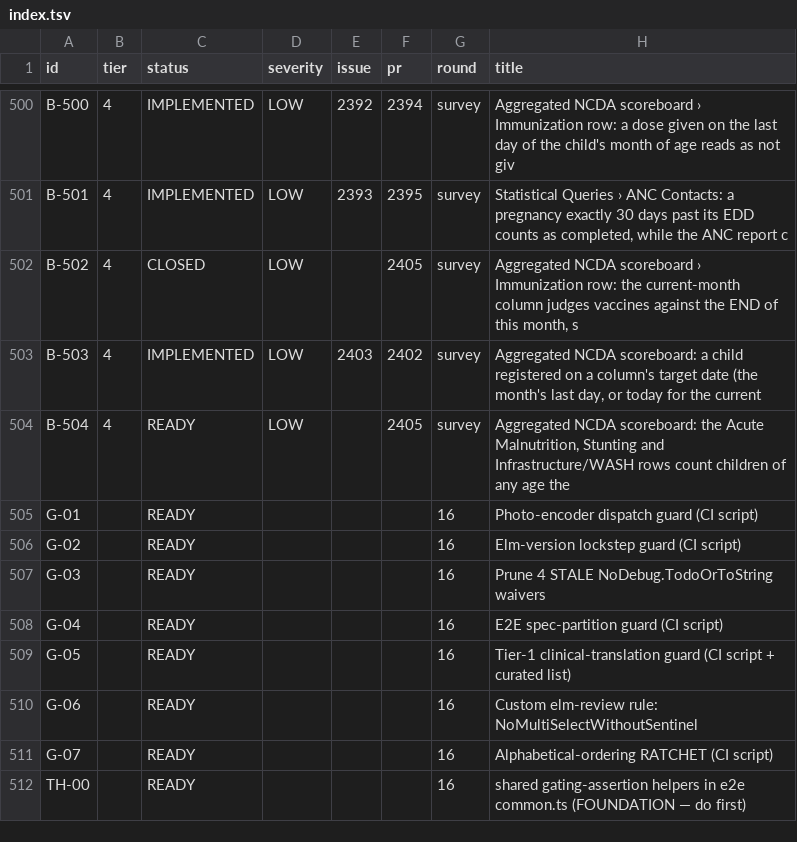
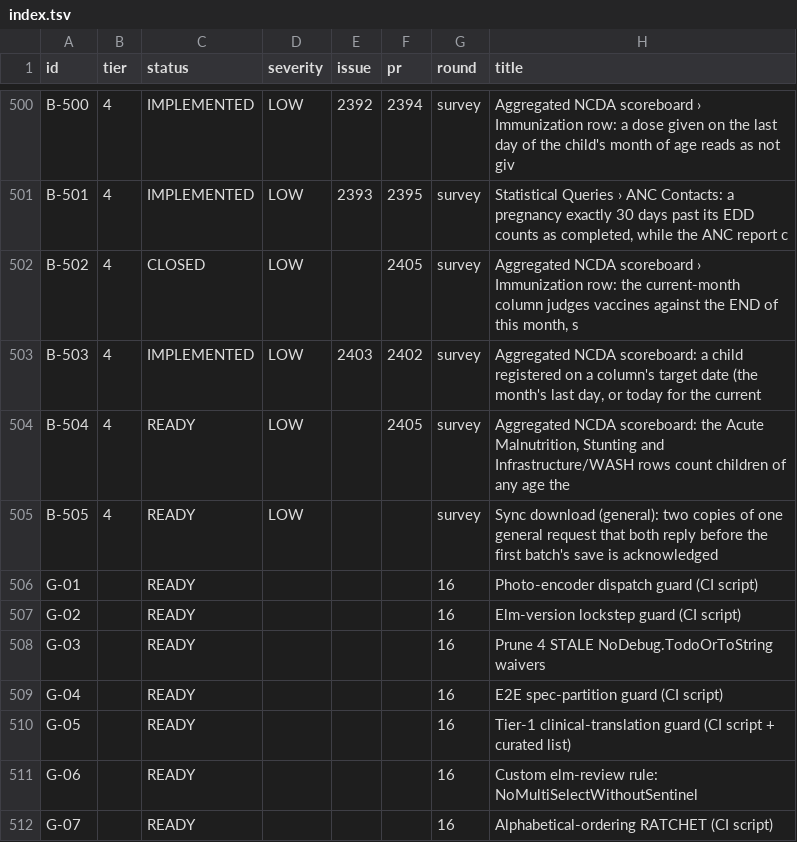
Before and after one commit to TIP-Global-Health/eheza-app, a TSV file: .claude/backlog/index.tsv, drawn as a sheet; only a part is shown, gaps mark what is left out; the shorter side is filled out with more unchanged rows; the diff names each change by its address in the sheet, - before the commit and + after, or states it on an @@ line.

```diff
--- a/.claude/backlog/index.tsv
+++ b/.claude/backlog/index.tsv
+row 505: B-505 | 4 | READY | LOW |  |  | survey | Sync download (general): two copies of one general request that both reply before the first batch's save is acknowledged
```
Also changed, not shown: 2 other files.
